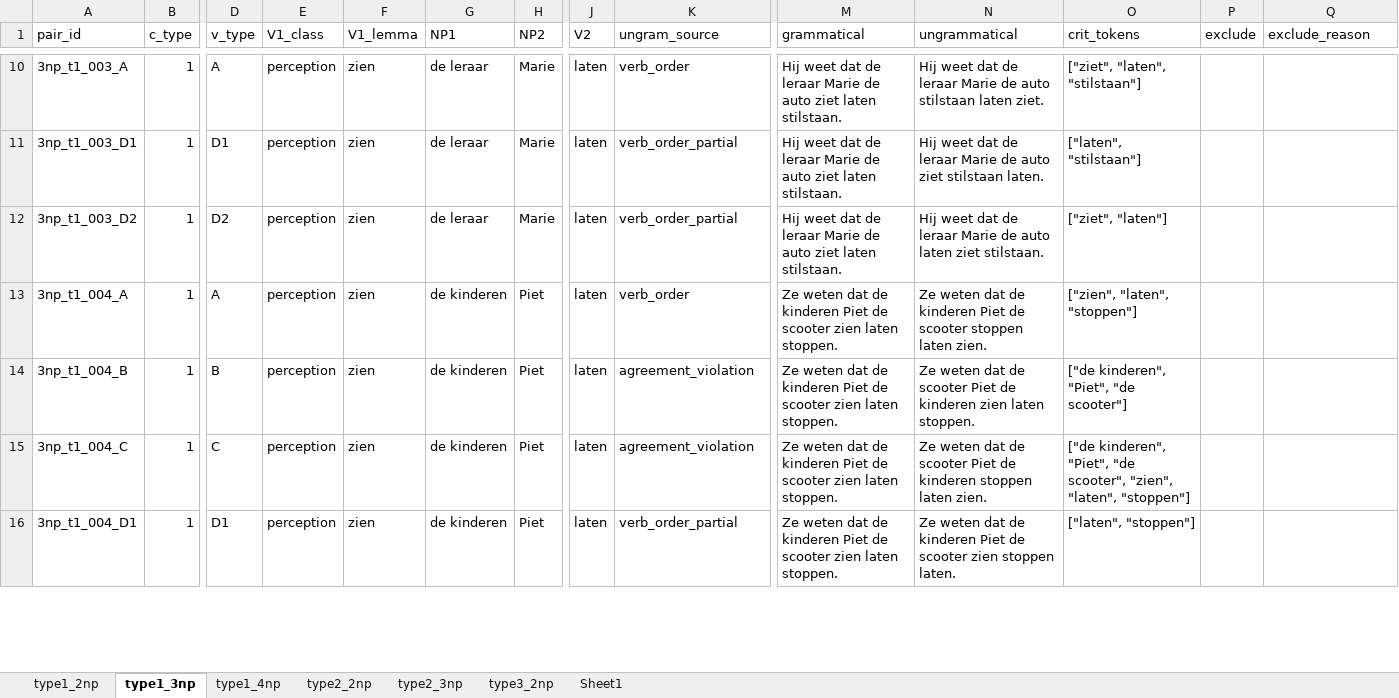
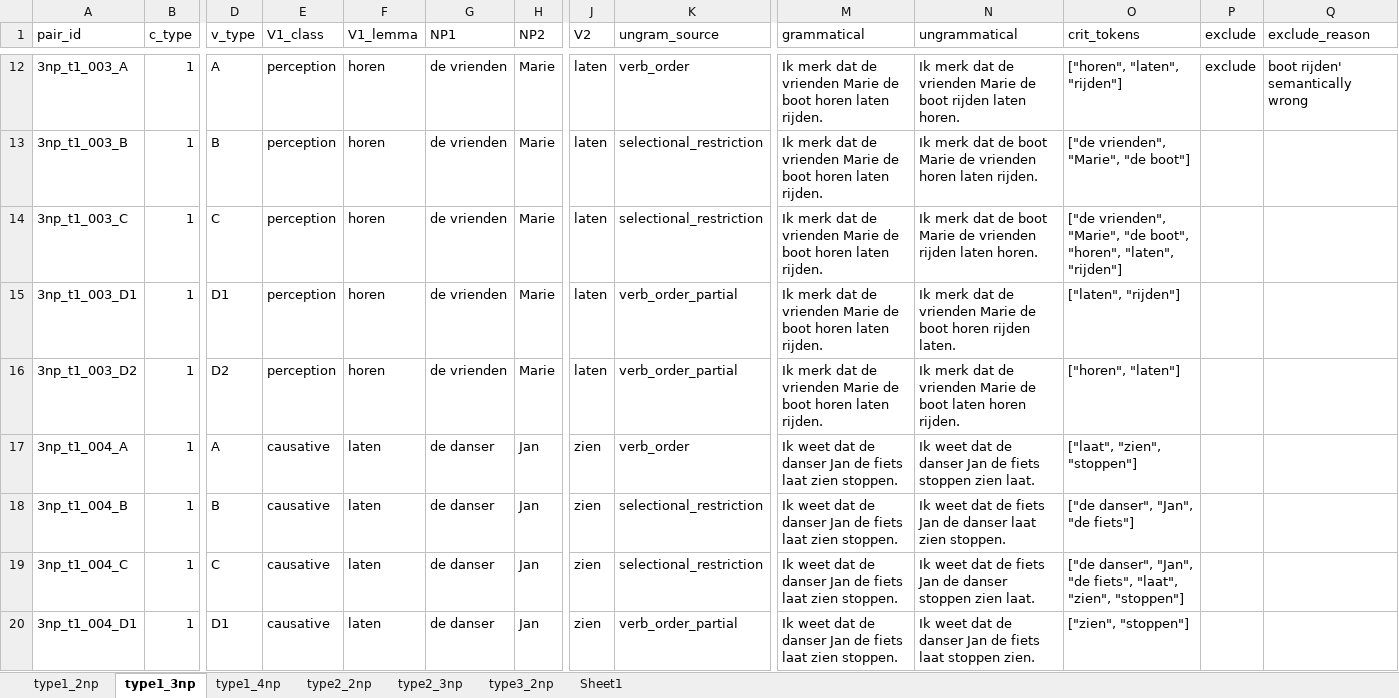
Before and after one commit to juliapestel/data_generation, an Excel workbook: data/review/reviews_dataset.xlsx, sheet type1_3np, drawn as a sheet; only a part is shown, gaps mark what is left out; values as stored, in another font and other column widths than the file's, no borders; table styles not drawn; addresses are those after the commit; rows hold the shown columns only; the diff covers the shown part only; the diff names each change by its address in the sheet, - before the commit and + after, or states it on an @@ line.

```diff
--- a/data/review/reviews_dataset.xlsx (sheet type1_3np)
+++ b/data/review/reviews_dataset.xlsx (sheet type1_3np)
-F12 (V1_lemma): zien
+F12 (V1_lemma): horen
-G12 (NP1): de leraar
+G12 (NP1): de vrienden
-M12 (grammatical): Hij weet dat de leraar Marie de auto ziet laten stilstaan.
+M12 (grammatical): Ik merk dat de vrienden Marie de boot horen laten rijden.
-N12 (ungrammatical): Hij weet dat de leraar Marie de auto stilstaan laten ziet.
+N12 (ungrammatical): Ik merk dat de vrienden Marie de boot rijden laten horen.
-O12 (crit_tokens): ["ziet", "laten", "stilstaan"]
+O12 (crit_tokens): ["horen", "laten", "rijden"]
-P12 (exclude): (empty)
+P12 (exclude): exclude
-Q12 (exclude_reason): (empty)
+Q12 (exclude_reason): boot rijden' semantically wrong
+row 13: 3np_t1_003_B | 1 | B | perception | horen | de vrienden | Marie | laten | selectional_restriction | Ik merk dat de vrienden Marie de boot horen laten rijden. | Ik merk dat de boot Marie de vrienden horen laten rijden. | ["de vrienden", "Marie", "de boot"]
+row 14: 3np_t1_003_C | 1 | C | perception | horen | de vrienden | Marie | laten | selectional_restriction | Ik merk dat de vrienden Marie de boot horen laten rijden. | Ik merk dat de boot Marie de vrienden rijden laten horen. | ["de vrienden", "Marie", "de boot", "horen", "laten", "rijden"]
-F15:F16 (V1_lemma): zien
+F15:F16 (V1_lemma): horen
-G15:G16 (NP1): de leraar
+G15:G16 (NP1): de vrienden
-M15:M16 (grammatical): Hij weet dat de leraar Marie de auto ziet laten stilstaan.
+M15:M16 (grammatical): Ik merk dat de vrienden Marie de boot horen laten rijden.
-N15 (ungrammatical): Hij weet dat de leraar Marie de auto ziet stilstaan laten.
+N15 (ungrammatical): Ik merk dat de vrienden Marie de boot horen rijden laten.
-O15 (crit_tokens): ["laten", "stilstaan"]
+O15 (crit_tokens): ["laten", "rijden"]
-N16 (ungrammatical): Hij weet dat de leraar Marie de auto laten ziet stilstaan.
+N16 (ungrammatical): Ik merk dat de vrienden Marie de boot laten horen rijden.
-O16 (crit_tokens): ["ziet", "laten"]
+O16 (crit_tokens): ["horen", "laten"]
-E17:E20 (V1_class): perception
+E17:E20 (V1_class): causative
-F17:F20 (V1_lemma): zien
+F17:F20 (V1_lemma): laten
-G17:G20 (NP1): de kinderen
+G17:G20 (NP1): de danser
-H17:H20 (NP2): Piet
+H17:H20 (NP2): Jan
-J17:J20 (V2): laten
+J17:J20 (V2): zien
-M17:M20 (grammatical): Ze weten dat de kinderen Piet de scooter zien laten stoppen.
+M17:M20 (grammatical): Ik weet dat de danser Jan de fiets laat zien stoppen.
-N17 (ungrammatical): Ze weten dat de kinderen Piet de scooter stoppen laten zien.
+N17 (ungrammatical): Ik weet dat de danser Jan de fiets stoppen zien laat.
-O17 (crit_tokens): ["zien", "laten", "stoppen"]
+O17 (crit_tokens): ["laat", "zien", "stoppen"]
-K18:K19 (ungram_source): agreement_violation
+K18:K19 (ungram_source): selectional_restriction
-N18 (ungrammatical): Ze weten dat de scooter Piet de kinderen zien laten stoppen.
+N18 (ungrammatical): Ik weet dat de fiets Jan de danser laat zien stoppen.
-O18 (crit_tokens): ["de kinderen", "Piet", "de scooter"]
+O18 (crit_tokens): ["de danser", "Jan", "de fiets"]
-N19 (ungrammatical): Ze weten dat de scooter Piet de kinderen stoppen laten zien.
+N19 (ungrammatical): Ik weet dat de fiets Jan de danser stoppen zien laat.
-O19 (crit_tokens): ["de kinderen", "Piet", "de scooter", "zien", "laten", "stoppen"]
+O19 (crit_tokens): ["de danser", "Jan", "de fiets", "laat", "zien", "stoppen"]
-N20 (ungrammatical): Ze weten dat de kinderen Piet de scooter zien stoppen laten.
+N20 (ungrammatical): Ik weet dat de danser Jan de fiets laat stoppen zien.
-O20 (crit_tokens): ["laten", "stoppen"]
+O20 (crit_tokens): ["zien", "stoppen"]
```
Also changed, not shown: 20 added rows, 4 removed rows and 833 edited cells elsewhere in this sheet, sheet type2_3np, sheet type1_2np, 19 other files.
